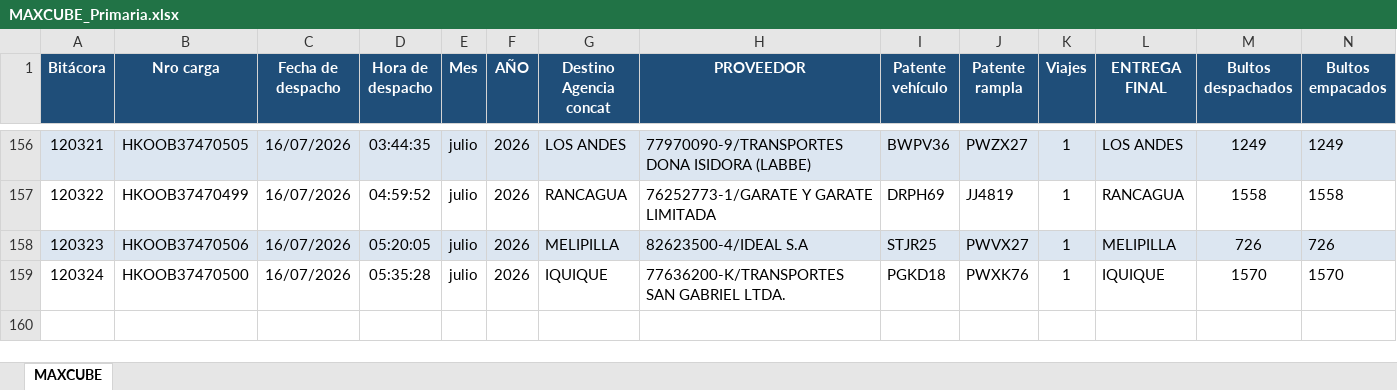
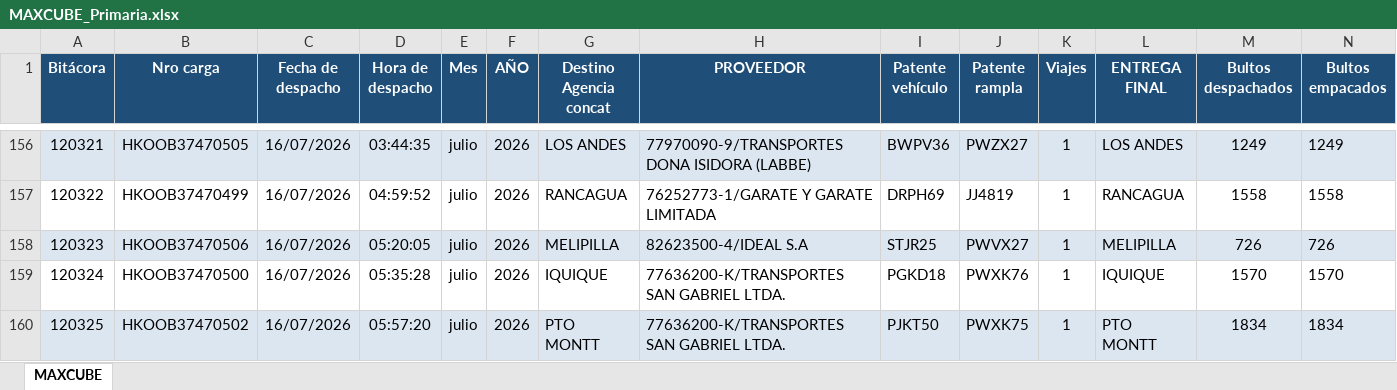
Before and after one commit to ErhickDiaz/COPIA-DASHBOARD_STREAMLIT_LOGISTIC, an Excel workbook: data/MAXCUBE_Primaria.xlsx, sheet MAXCUBE, drawn as a sheet; only a part is shown, gaps mark what is left out; values as stored, in another font and other column widths than the file's, no borders; rows hold the shown columns only; the diff names each change by its address in the sheet, - before the commit and + after, or states it on an @@ line.

Commit message:
Actualización 2026-07-16 06:16:16.021198

```diff
--- a/data/MAXCUBE_Primaria.xlsx (sheet MAXCUBE)
+++ b/data/MAXCUBE_Primaria.xlsx (sheet MAXCUBE)
+row 160: 120325 | HKOOB37470502 | 16/07/2026 | 05:57:20 | julio | 2026 | PTO MONTT | 77636200-K/TRANSPORTES SAN GABRIEL LTDA. | PJKT50 | PWXK75 | 1 | PTO MONTT | 1834 | 1834
```
